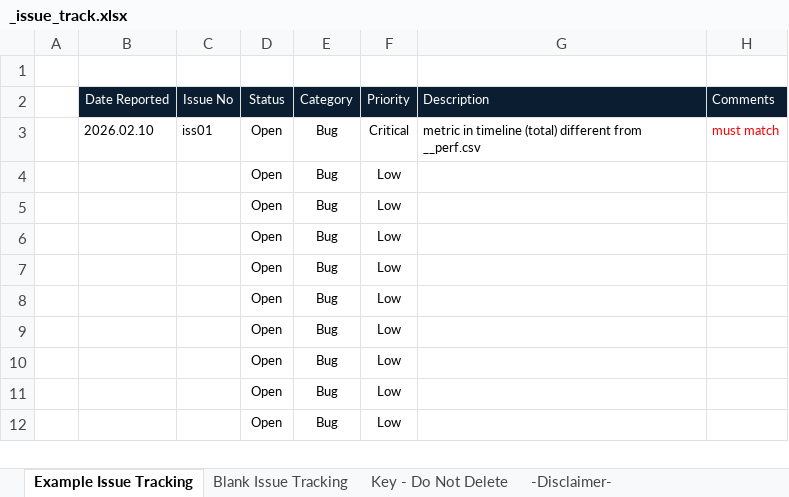
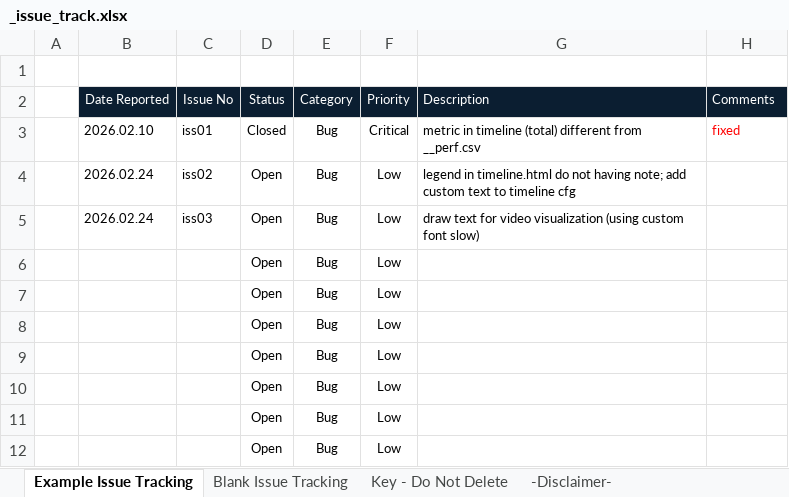
Before and after one commit to hahv/paper2_main, an Excel workbook: _issue_track.xlsx, sheet Example Issue Tracking, drawn as a sheet; only a part is shown; values as stored, in another font and other column widths than the file's, no borders; conditional formats not drawn; the diff names each change by its address in the sheet, - before the commit and + after, or states it on an @@ line.

```diff
--- a/_issue_track.xlsx (sheet Example Issue Tracking)
+++ b/_issue_track.xlsx (sheet Example Issue Tracking)
-D3 (Status): Open
+D3 (Status): Closed
-H3 (Comments): must match
+H3 (Comments): fixed
-B4:B5 (Date Reported): (empty)
+B4:B5 (Date Reported): 2026.02.24
-C4 (Issue No): (empty)
+C4 (Issue No): iss02
-G4 (Description): (empty)
+G4 (Description): legend in timeline.html do not having note; add custom text to timeline cfg
-C5 (Issue No): (empty)
+C5 (Issue No): iss03
-G5 (Description): (empty)
+G5 (Description): draw text for video visualization (using custom font slow)
```
Also changed, not shown: 1 other file.
